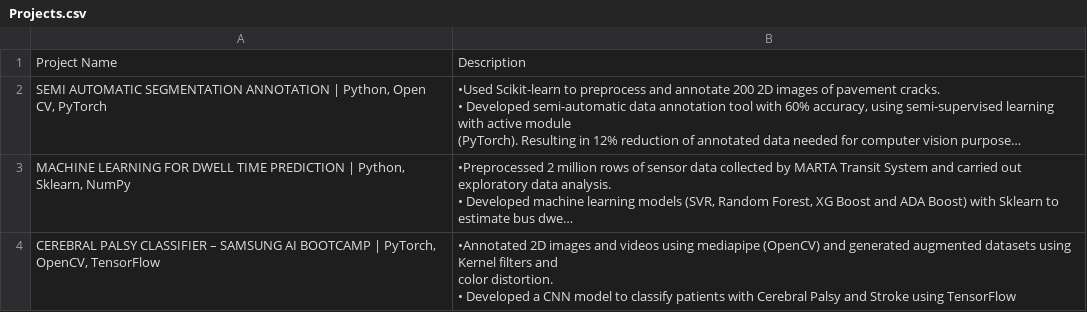
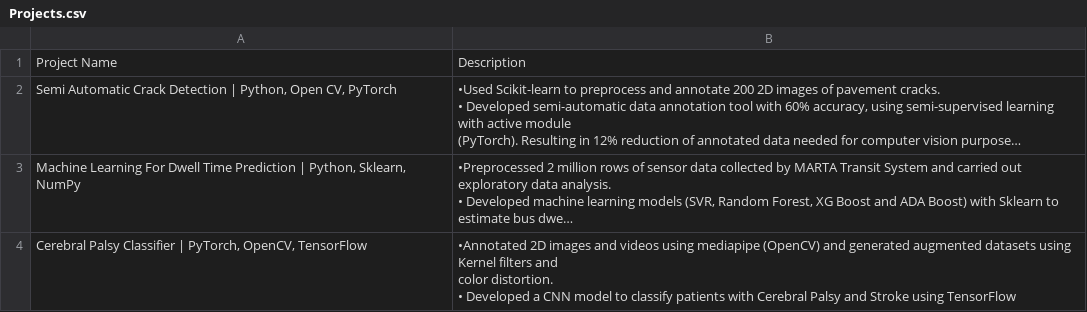
Before and after one commit to jritchie31/HW1_903436145, a CSV file: Projects.csv, drawn as a sheet; long unchanged cells end in …; the diff names each change by its address in the sheet, - before the commit and + after, or states it on an @@ line.

Commit message:
Update Projects.csv
updated the capitalization in the file for the project name

```diff
--- a/Projects.csv
+++ b/Projects.csv
-A2: SEMI AUTOMATIC SEGMENTATION ANNOTATION | Python,…
+A2: Semi Automatic Crack Detection | Python,…
-A3: MACHINE LEARNING FOR DWELL TIME PREDICTION | Python,…
+A3: Machine Learning For Dwell Time Prediction | Python,…
-A4: CEREBRAL PALSY CLASSIFIER – SAMSUNG AI BOOTCAMP | PyTorch,…
+A4: Cerebral Palsy Classifier | PyTorch,…
```
